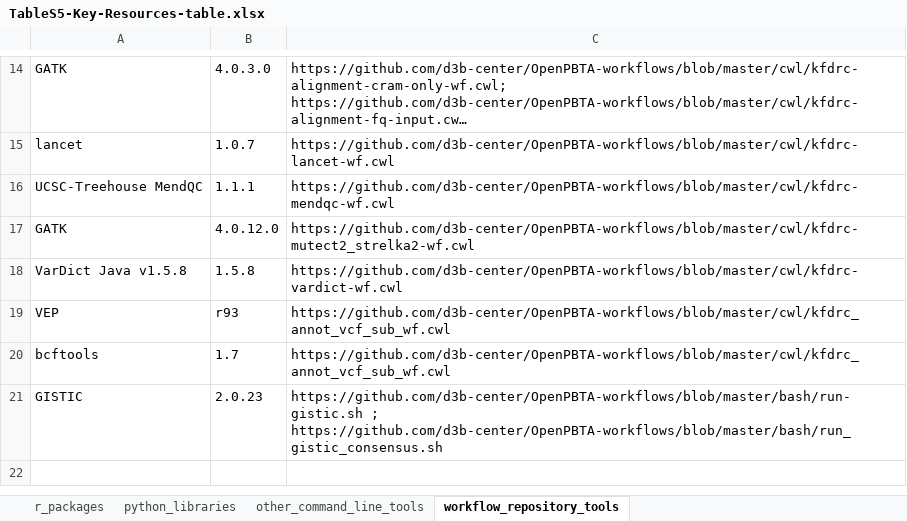
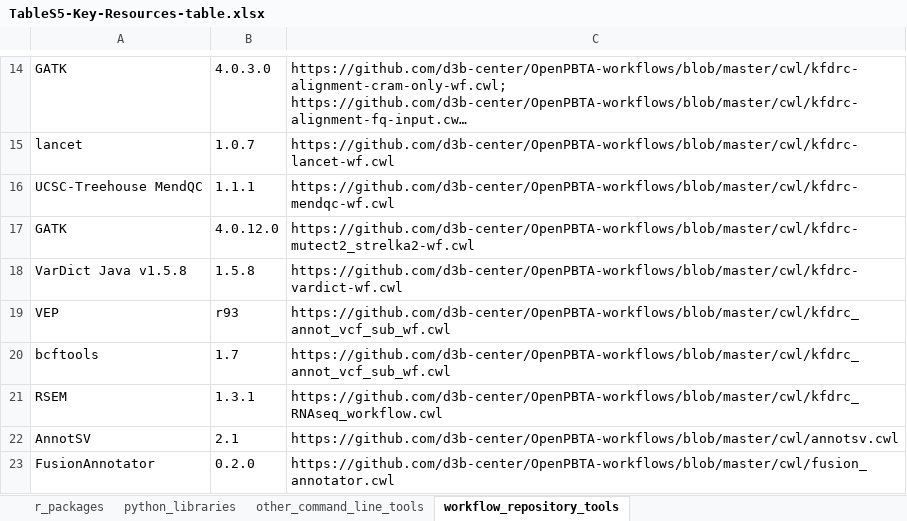
Before and after one commit to AlexsLemonade/OpenPBTA-analysis, an Excel workbook: tables/results/TableS5-Key-Resources-table.xlsx, sheet workflow_repository_tools, drawn as a sheet; only a part is shown, gaps mark what is left out; long unchanged cells end in …; values as stored, in another font and other column widths than the file's, no borders; removed rows and columns are numbered as before the commit, all else as after; the diff names each change by its address in the sheet, - before the commit and + after, or states it on an @@ line.

```diff
--- a/tables/results/TableS5-Key-Resources-table.xlsx (sheet workflow_repository_tools)
+++ b/tables/results/TableS5-Key-Resources-table.xlsx (sheet workflow_repository_tools)
-row 21: GISTIC | 2.0.23 | https://github.com/d3b-center/OpenPBTA-workflows/blob/master/bash/run-gistic.sh ; https://github.com/d3b-center/OpenPBTA-workflows/blob/master/bash/run_gistic_consensus.sh
+row 21: RSEM | 1.3.1 | https://github.com/d3b-center/OpenPBTA-workflows/blob/master/cwl/kfdrc_RNAseq_workflow.cwl
+row 22: AnnotSV | 2.1 | https://github.com/d3b-center/OpenPBTA-workflows/blob/master/cwl/annotsv.cwl
+row 23: FusionAnnotator | 0.2.0 | https://github.com/d3b-center/OpenPBTA-workflows/blob/master/cwl/fusion_annotator.cwl
```
Also changed, not shown: tables/results/TableS1-histologies.xlsx, tables/results/TableS2-DNA-results-table.xlsx, 4 other files.
